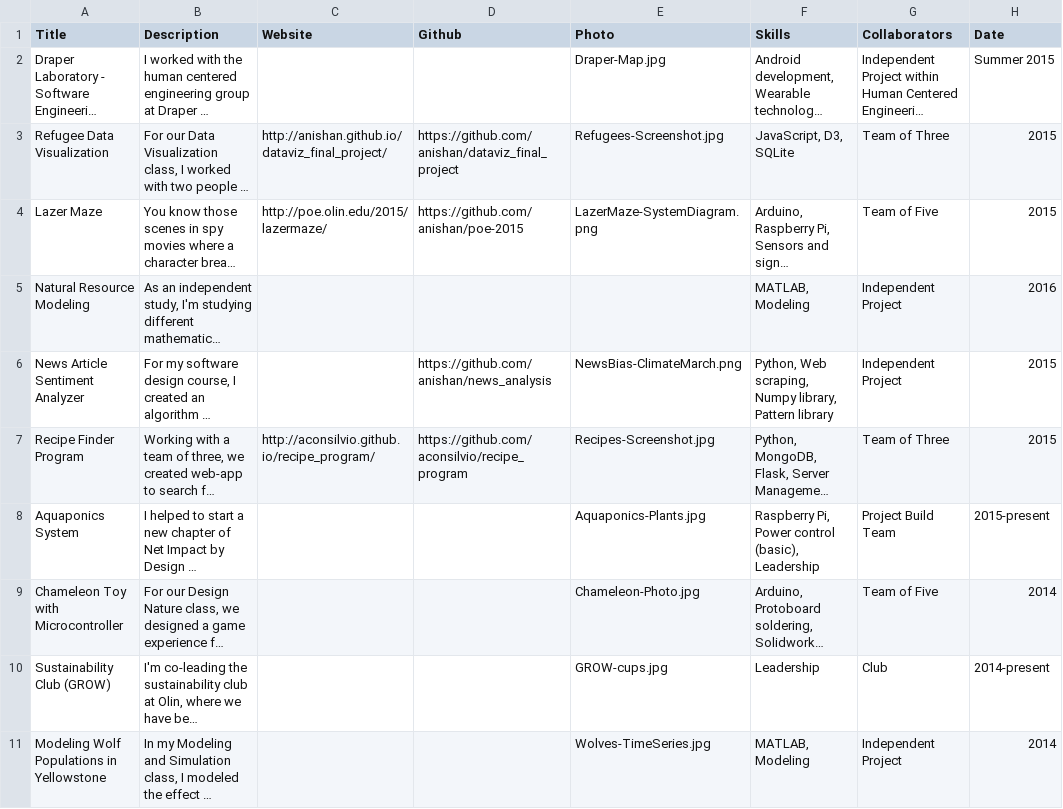
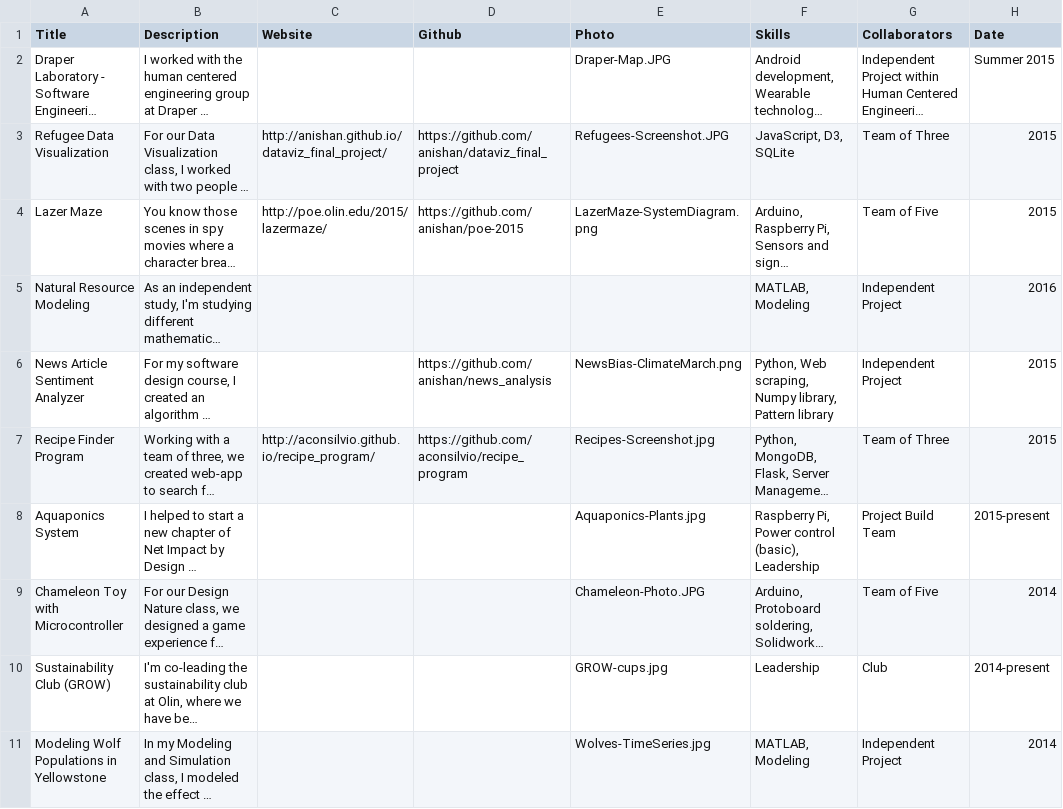
Before and after one commit to anishan/portfolio, a CSV file: content/projects.csv, drawn as a sheet; long unchanged cells end in …; the diff names each change by its address in the sheet, - before the commit and + after, or states it on an @@ line.

Commit message:
fixing image file extensions

```diff
--- a/content/projects.csv
+++ b/content/projects.csv
-E2 (Photo): Draper-Map.jpg
+E2 (Photo): Draper-Map.JPG
-E3 (Photo): Refugees-Screenshot.jpg
+E3 (Photo): Refugees-Screenshot.JPG
-E9 (Photo): Chameleon-Photo.jpg
+E9 (Photo): Chameleon-Photo.JPG
```
